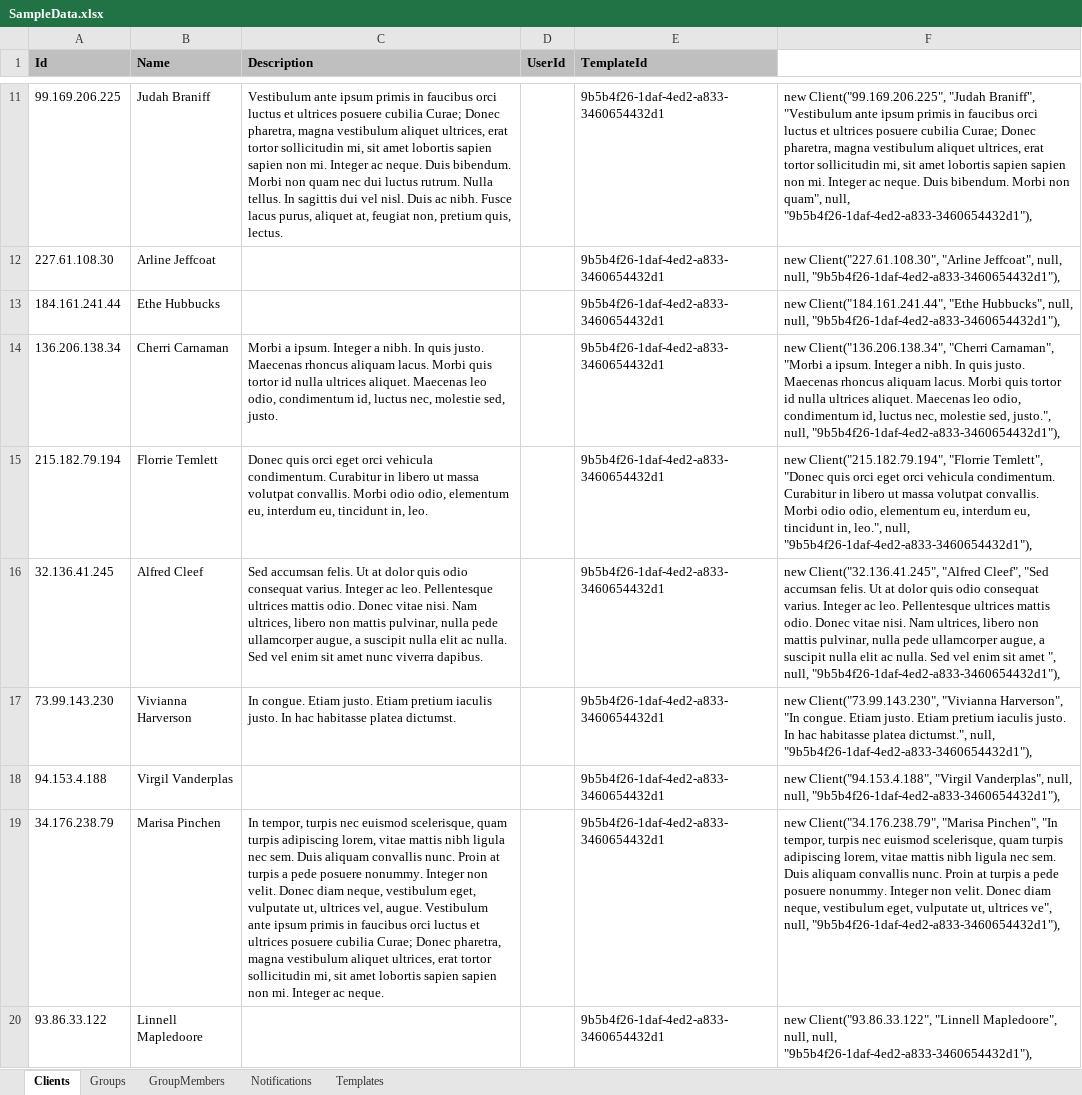
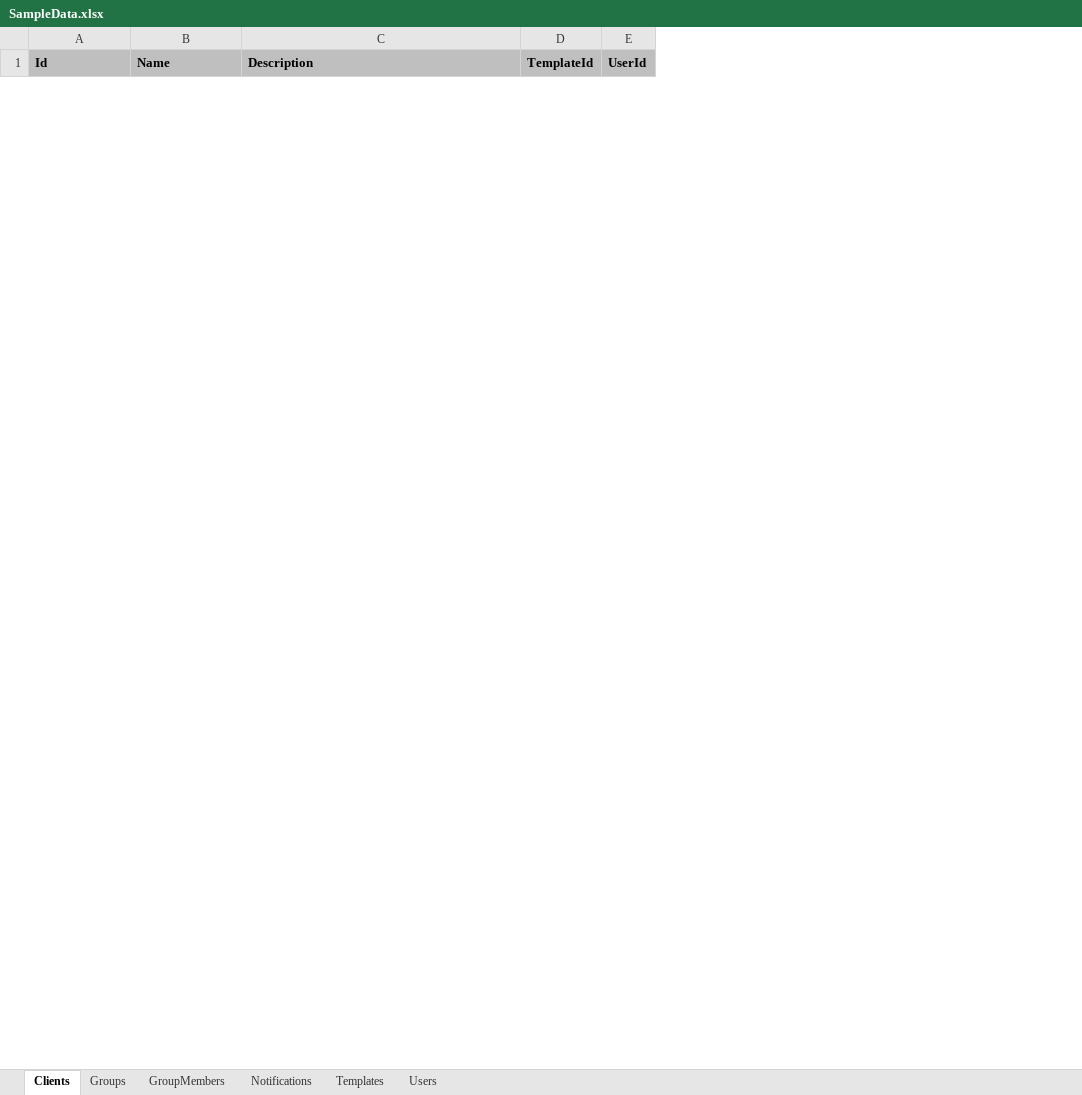
Before and after one commit to gokalpi/Announcer, an Excel workbook: SampleData.xlsx, sheet Clients, drawn as a sheet; only a part is shown, gaps mark what is left out; values as stored, in another font and other column widths than the file's, no borders; conditional formats not drawn; removed rows and columns are numbered as before the commit, all else as after; the diff covers the shown part only; the diff names each change by its address in the sheet, - before the commit and + after, or states it on an @@ line.

Commit message:
Changed primary keys of Group, Template entities and added Json file seeding

```diff
--- a/SampleData.xlsx (sheet Clients)
+++ b/SampleData.xlsx (sheet Clients)
+sheet tab: Users
+column D (TemplateId), empty
-column E (TemplateId), empty
-column F, empty
-row 11: 99.169.206.225 | Judah Braniff | Vestibulum ante ipsum primis in faucibus orci luctus et ultrices posuere cubilia Curae; Donec pharetra, magna vestibulum aliquet ultrices, erat tortor sollicitudin mi, sit amet lobortis sapien sapien non mi. Integer ac neque. Duis bibendum. Morbi non quam nec dui luctus rutrum. Nulla tellus. In sagittis dui vel nisl. Duis ac nibh. Fusce lacus purus, aliquet at, feugiat non, pretium quis, lectus. |  | 9b5b4f26-1daf-4ed2-a833-3460654432d1 | new Client("99.169.206.225", "Judah Braniff", "Vestibulum ante ipsum primis in faucibus orci luctus et ultrices posuere cubilia Curae; Donec pharetra, magna vestibulum aliquet ultrices, erat tortor sollicitudin mi, sit amet lobortis sapien sapien non mi. Integer ac neque. Duis bibendum. Morbi non quam", null, "9b5b4f26-1daf-4ed2-a833-3460654432d1"),
-row 12: 227.61.108.30 | Arline Jeffcoat |  |  | 9b5b4f26-1daf-4ed2-a833-3460654432d1 | new Client("227.61.108.30", "Arline Jeffcoat", null, null, "9b5b4f26-1daf-4ed2-a833-3460654432d1"),
-row 13: 184.161.241.44 | Ethe Hubbucks |  |  | 9b5b4f26-1daf-4ed2-a833-3460654432d1 | new Client("184.161.241.44", "Ethe Hubbucks", null, null, "9b5b4f26-1daf-4ed2-a833-3460654432d1"),
-row 14: 136.206.138.34 | Cherri Carnaman | Morbi a ipsum. Integer a nibh. In quis justo. Maecenas rhoncus aliquam lacus. Morbi quis tortor id nulla ultrices aliquet. Maecenas leo odio, condimentum id, luctus nec, molestie sed, justo. |  | 9b5b4f26-1daf-4ed2-a833-3460654432d1 | new Client("136.206.138.34", "Cherri Carnaman", "Morbi a ipsum. Integer a nibh. In quis justo. Maecenas rhoncus aliquam lacus. Morbi quis tortor id nulla ultrices aliquet. Maecenas leo odio, condimentum id, luctus nec, molestie sed, justo.", null, "9b5b4f26-1daf-4ed2-a833-3460654432d1"),
-row 15: 215.182.79.194 | Florrie Temlett | Donec quis orci eget orci vehicula condimentum. Curabitur in libero ut massa volutpat convallis. Morbi odio odio, elementum eu, interdum eu, tincidunt in, leo. |  | 9b5b4f26-1daf-4ed2-a833-3460654432d1 | new Client("215.182.79.194", "Florrie Temlett", "Donec quis orci eget orci vehicula condimentum. Curabitur in libero ut massa volutpat convallis. Morbi odio odio, elementum eu, interdum eu, tincidunt in, leo.", null, "9b5b4f26-1daf-4ed2-a833-3460654432d1"),
-row 16: 32.136.41.245 | Alfred Cleef | Sed accumsan felis. Ut at dolor quis odio consequat varius. Integer ac leo. Pellentesque ultrices mattis odio. Donec vitae nisi. Nam ultrices, libero non mattis pulvinar, nulla pede ullamcorper augue, a suscipit nulla elit ac nulla. Sed vel enim sit amet nunc viverra dapibus. |  | 9b5b4f26-1daf-4ed2-a833-3460654432d1 | new Client("32.136.41.245", "Alfred Cleef", "Sed accumsan felis. Ut at dolor quis odio consequat varius. Integer ac leo. Pellentesque ultrices mattis odio. Donec vitae nisi. Nam ultrices, libero non mattis pulvinar, nulla pede ullamcorper augue, a suscipit nulla elit ac nulla. Sed vel enim sit amet ", null, "9b5b4f26-1daf-4ed2-a833-3460654432d1"),
-row 17: 73.99.143.230 | Vivianna Harverson | In congue. Etiam justo. Etiam pretium iaculis justo. In hac habitasse platea dictumst. |  | 9b5b4f26-1daf-4ed2-a833-3460654432d1 | new Client("73.99.143.230", "Vivianna Harverson", "In congue. Etiam justo. Etiam pretium iaculis justo. In hac habitasse platea dictumst.", null, "9b5b4f26-1daf-4ed2-a833-3460654432d1"),
-row 18: 94.153.4.188 | Virgil Vanderplas |  |  | 9b5b4f26-1daf-4ed2-a833-3460654432d1 | new Client("94.153.4.188", "Virgil Vanderplas", null, null, "9b5b4f26-1daf-4ed2-a833-3460654432d1"),
-row 19: 34.176.238.79 | Marisa Pinchen | In tempor, turpis nec euismod scelerisque, quam turpis adipiscing lorem, vitae mattis nibh ligula nec sem. Duis aliquam convallis nunc. Proin at turpis a pede posuere nonummy. Integer non velit. Donec diam neque, vestibulum eget, vulputate ut, ultrices vel, augue. Vestibulum ante ipsum primis in faucibus orci luctus et ultrices posuere cubilia Curae; Donec pharetra, magna vestibulum aliquet ultrices, erat tortor sollicitudin mi, sit amet lobortis sapien sapien non mi. Integer ac neque. |  | 9b5b4f26-1daf-4ed2-a833-3460654432d1 | new Client("34.176.238.79", "Marisa Pinchen", "In tempor, turpis nec euismod scelerisque, quam turpis adipiscing lorem, vitae mattis nibh ligula nec sem. Duis aliquam convallis nunc. Proin at turpis a pede posuere nonummy. Integer non velit. Donec diam neque, vestibulum eget, vulputate ut, ultrices ve", null, "9b5b4f26-1daf-4ed2-a833-3460654432d1"),
-row 20: 93.86.33.122 | Linnell Mapledoore |  |  | 9b5b4f26-1daf-4ed2-a833-3460654432d1 | new Client("93.86.33.122", "Linnell Mapledoore", null, null, "9b5b4f26-1daf-4ed2-a833-3460654432d1"),
```
Also changed, not shown: 42 added rows and 40 removed rows elsewhere in this sheet, sheet Notifications, sheet GroupMembers, sheet Groups, sheet Templates, 29 other files.
